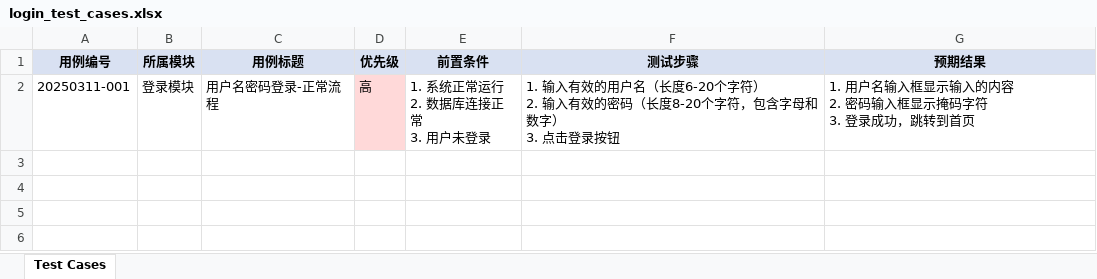
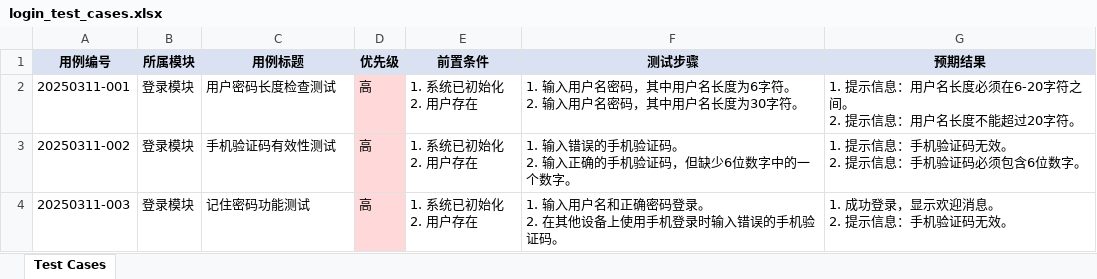
Before and after one commit to XIAOQING-Edison/AuToTestCase, an Excel workbook: output/login_test_cases.xlsx, sheet Test Cases, drawn as a sheet; values as stored, in another font and other column widths than the file's, no borders; ↵ is a line break in a cell; the diff names each change by its address in the sheet, - before the commit and + after, or states it on an @@ line.

```diff
--- a/output/login_test_cases.xlsx (sheet Test Cases)
+++ b/output/login_test_cases.xlsx (sheet Test Cases)
-C2 (用例标题): 用户名密码登录-正常流程
+C2 (用例标题): 用户密码长度检查测试
-E2 (前置条件): 1. 系统正常运行 ↵ 2. 数据库连接正常 ↵ 3. 用户未登录
+E2 (前置条件): 1. 系统已初始化 ↵ 2. 用户存在
-F2 (测试步骤): 1. 输入有效的用户名（长度6-20个字符） ↵ 2. 输入有效的密码（长度8-20个字符，包含字母和数字） ↵ 3. 点击登录按钮
+F2 (测试步骤): 1. 输入用户名密码，其中用户名长度为6字符。 ↵ 2. 输入用户名密码，其中用户名长度为30字符。
-G2 (预期结果): 1. 用户名输入框显示输入的内容 ↵ 2. 密码输入框显示掩码字符 ↵ 3. 登录成功，跳转到首页
+G2 (预期结果): 1. 提示信息：用户名长度必须在6-20字符之间。 ↵ 2. 提示信息：用户名长度不能超过20字符。
+row 3: 20250311-002 | 登录模块 | 手机验证码有效性测试 | 高 | 1. 系统已初始化 ↵ 2. 用户存在 | 1. 输入错误的手机验证码。 ↵ 2. 输入正确的手机验证码，但缺少6位数字中的一个数字。 | 1. 提示信息：手机验证码无效。 ↵ 2. 提示信息：手机验证码必须包含6位数字。
+row 4: 20250311-003 | 登录模块 | 记住密码功能测试 | 高 | 1. 系统已初始化 ↵ 2. 用户存在 | 1. 输入用户名和正确密码登录。 ↵ 2. 在其他设备上使用手机登录时输入错误的手机验证码。 | 1. 成功登录，显示欢迎消息。 ↵ 2. 提示信息：手机验证码无效。
```
Also changed, not shown: 12 other files.
